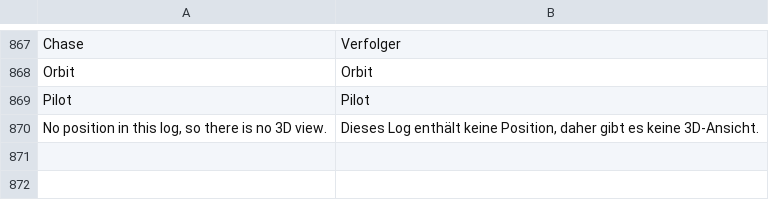
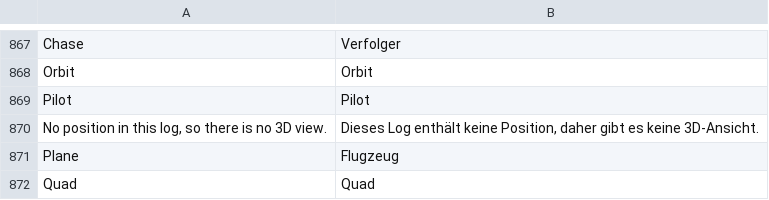
Before and after one commit to eminesrefakbay/RM-AX12-Video-Monitor-And-Announcer-APK, a TSV file: app/src/main/assets/i18n/de.tsv, drawn as a sheet; only a part is shown, gaps mark what is left out.

```diff
--- a/app/src/main/assets/i18n/de.tsv
+++ b/app/src/main/assets/i18n/de.tsv
@@ -870 +870,3 @@ Pilot	Pilot
 No position in this log, so there is no 3D view.	Dieses Log enthält keine Position, daher gibt es keine 3D-Ansicht.
+Plane	Flugzeug
+Quad	Quad
```
Also changed, not shown: app/src/main/assets/i18n/tr.tsv, app/src/main/assets/i18n/zh.tsv, 12 other files.
